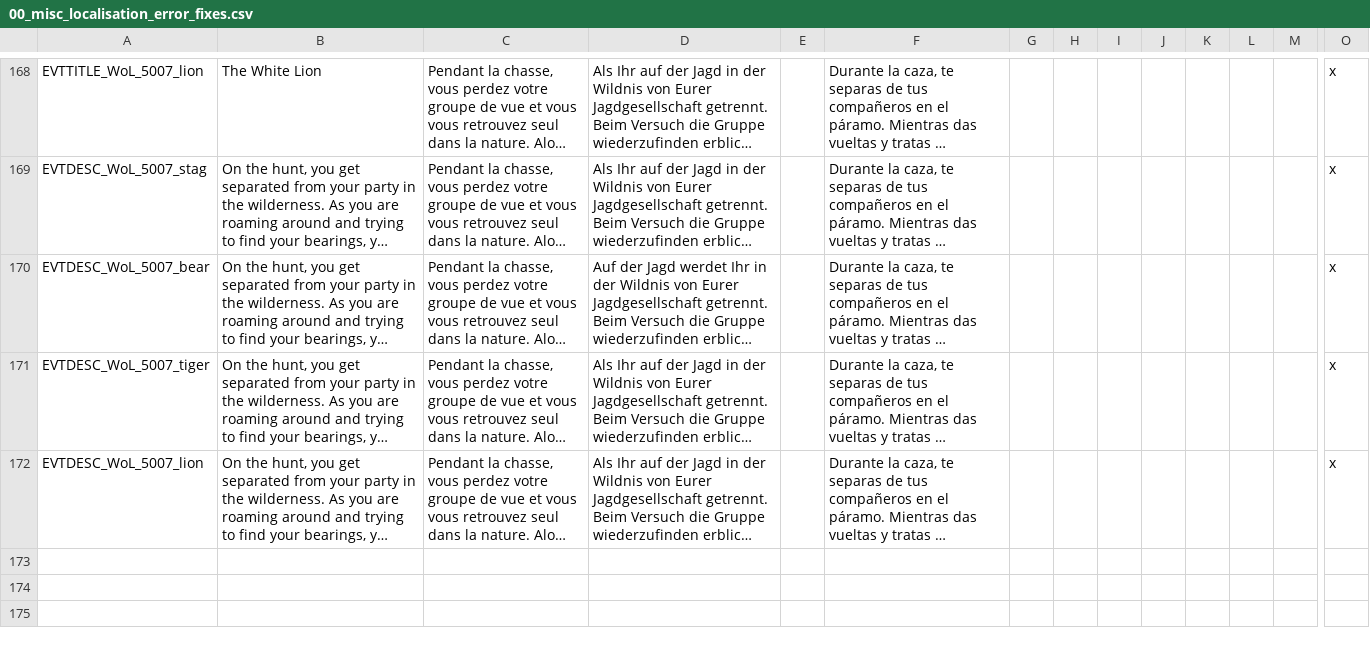
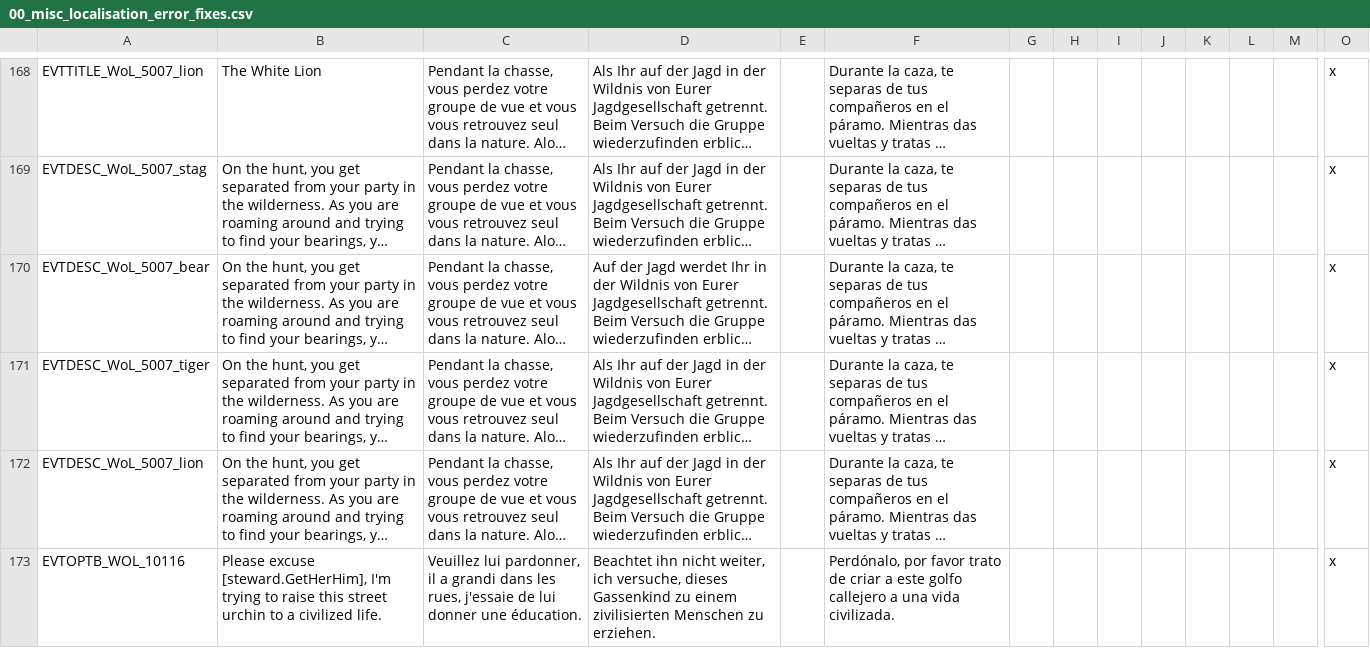
Before and after one commit to Numahr/lux-invicta-repository, a CSV file: localisation/00_misc_localisation_error_fixes.csv, drawn as a sheet; only a part is shown, gaps mark what is left out; long unchanged cells end in …; rows hold the shown columns only; the diff names each change by its address in the sheet, - before the commit and + after, or states it on an @@ line.

Commit message:
Got rid of some errors that turned up in error.log, plus moved a misplaced port.

```diff
--- a/localisation/00_misc_localisation_error_fixes.csv
+++ b/localisation/00_misc_localisation_error_fixes.csv
+row 173: EVTOPTB_WOL_10116 | Please excuse [steward.GetHerHim], I'm trying to raise this street urchin to a civilized life. | Veuillez lui pardonner, il a grandi dans les rues, j'essaie de lui donner une éducation. | Beachtet ihn nicht weiter, ich versuche, dieses Gassenkind zu einem zivilisierten Menschen zu erziehen. |  | Perdónalo, por favor trato de criar a este golfo callejero a una vida civilizada. |  |  |  |  |  |  |  | x
```
Also changed, not shown: localisation/VIET_love_like_and_hate.csv, 6 other files.
